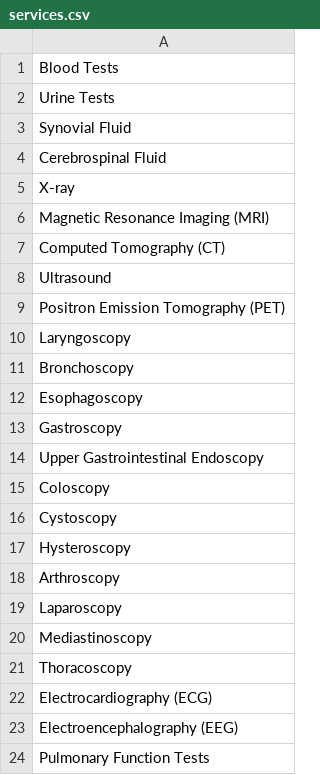
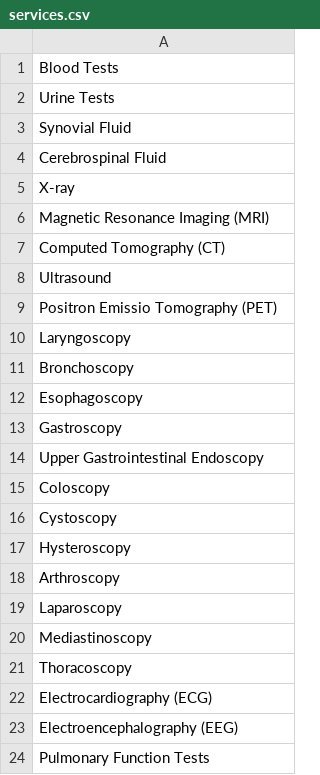
Before and after one commit to grass-jelly/ClinicMana3-history, a CSV file: src/main/resources/services.csv, drawn as a sheet.

```diff
--- a/src/main/resources/services.csv
+++ b/src/main/resources/services.csv
@@ -8,3 +8,3 @@ Computed Tomography (CT)
 Ultrasound
-Positron Emission Tomography (PET)
+Positron Emissio Tomography (PET)
 Laryngoscopy
```
Also changed, not shown: 10 other files.
